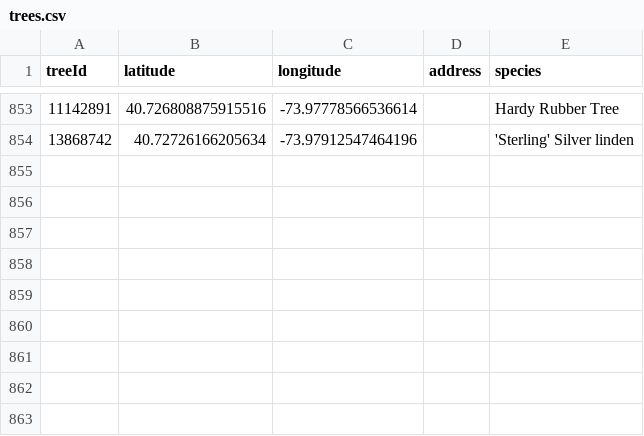
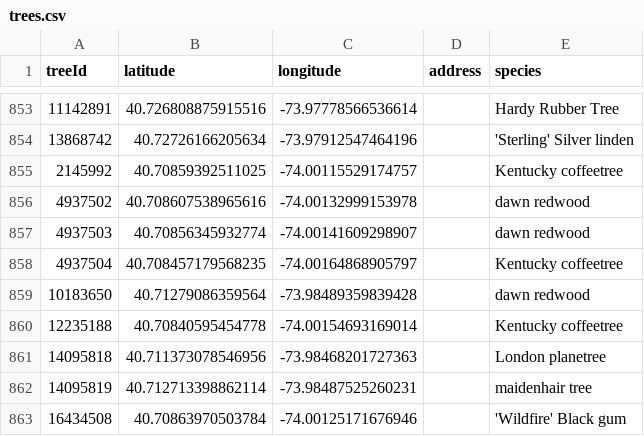
Before and after one commit to hadas-lesecologycenter/nyc-tree-dashboard, a CSV file: data/trees.csv, drawn as a sheet; only a part is shown, gaps mark what is left out; the diff names each change by its address in the sheet, - before the commit and + after, or states it on an @@ line.

Commit message:
Tree coords 2026-05-12 (+9)

```diff
--- a/data/trees.csv
+++ b/data/trees.csv
+row 855: 2145992 | 40.70859392511025 | -74.00115529174757 |  | Kentucky coffeetree
+row 856: 4937502 | 40.708607538965616 | -74.00132999153978 |  | dawn redwood
+row 857: 4937503 | 40.70856345932774 | -74.00141609298907 |  | dawn redwood
+row 858: 4937504 | 40.708457179568235 | -74.00164868905797 |  | Kentucky coffeetree
+row 859: 10183650 | 40.71279086359564 | -73.98489359839428 |  | dawn redwood
+row 860: 12235188 | 40.70840595454778 | -74.00154693169014 |  | Kentucky coffeetree
+row 861: 14095818 | 40.711373078546956 | -73.98468201727363 |  | London planetree
+row 862: 14095819 | 40.712713398862114 | -73.98487525260231 |  | maidenhair tree
+row 863: 16434508 | 40.70863970503784 | -74.00125171676946 |  | 'Wildfire' Black gum
```
